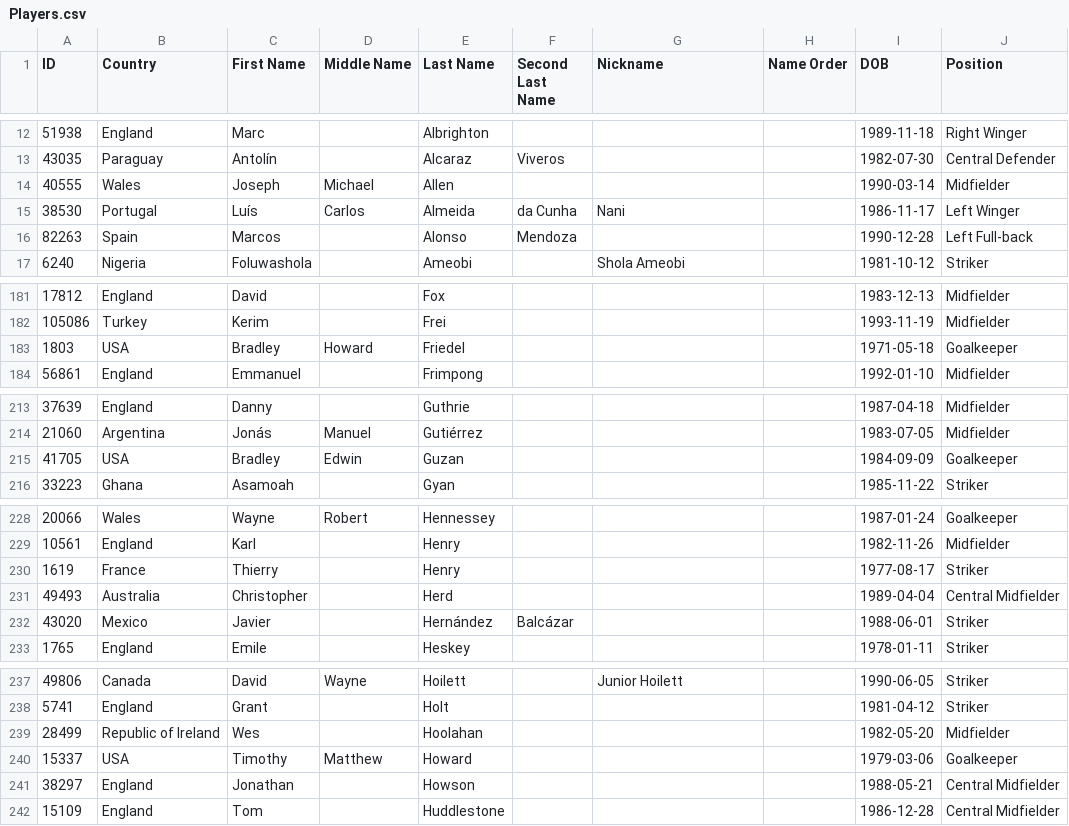
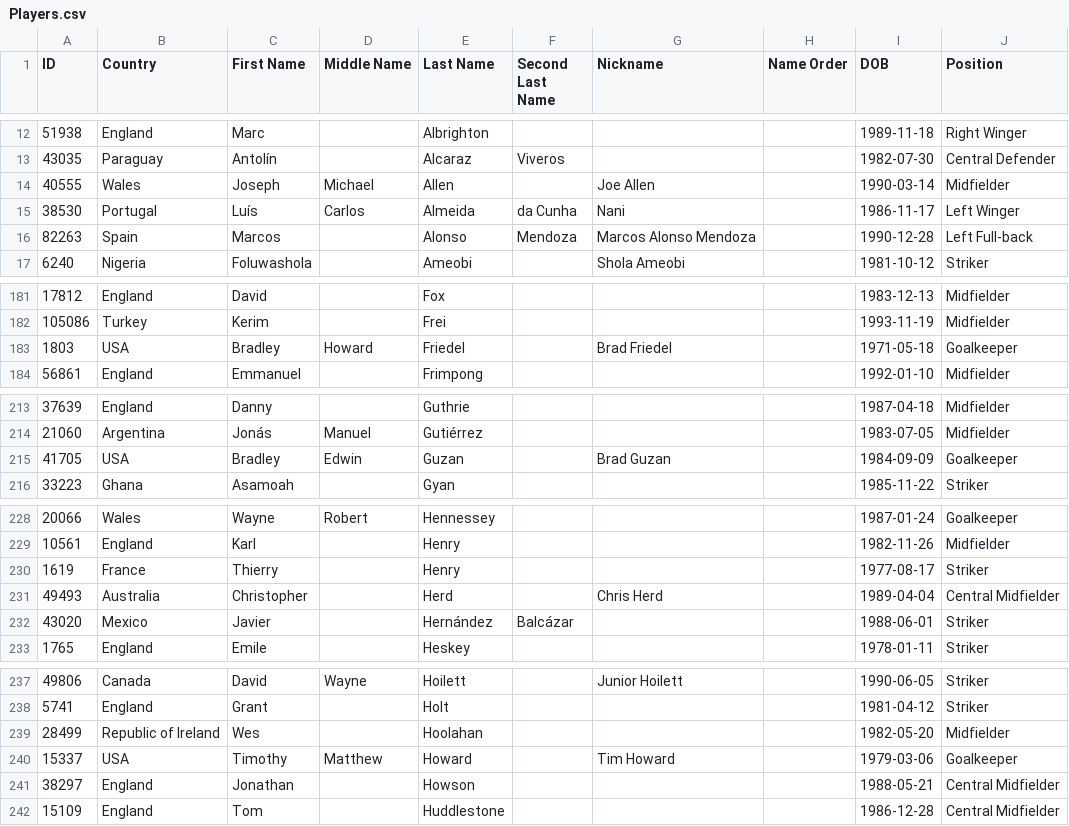
Before and after one commit to soccermetrics/project-data, a CSV file: english-premier-league-2011-2012/Players.csv, drawn as a sheet; only a part is shown, gaps mark what is left out; the diff covers the shown part only.

Commit message:
Add commonly known names for some players to match entries in Events CSVs

```diff
--- a/english-premier-league-2011-2012/Players.csv
+++ b/english-premier-league-2011-2012/Players.csv
@@ -13,5 +13,5 @@ ID,Country,First Name,Middle Name,Last Name,Second Last Name,Nickname,Name Order
 43035,Paraguay,Antolín,,Alcaraz,Viveros,,,1982-07-30,Central Defender
-40555,Wales,Joseph,Michael,Allen,,,,1990-03-14,Midfielder
+40555,Wales,Joseph,Michael,Allen,,Joe Allen,,1990-03-14,Midfielder
 38530,Portugal,Luís,Carlos,Almeida,da Cunha,Nani,,1986-11-17,Left Winger
-82263,Spain,Marcos,,Alonso,Mendoza,,,1990-12-28,Left Full-back
+82263,Spain,Marcos,,Alonso,Mendoza,Marcos Alonso Mendoza,,1990-12-28,Left Full-back
 6240,Nigeria,Foluwashola,,Ameobi,,Shola Ameobi,,1981-10-12,Striker
@@ -182,3 +182,3 @@ ID,Country,First Name,Middle Name,Last Name,Second Last Name,Nickname,Name Order
 105086,Turkey,Kerim,,Frei,,,,1993-11-19,Midfielder
-1803,USA,Bradley,Howard,Friedel,,,,1971-05-18,Goalkeeper
+1803,USA,Bradley,Howard,Friedel,,Brad Friedel,,1971-05-18,Goalkeeper
 56861,England,Emmanuel,,Frimpong,,,,1992-01-10,Midfielder
@@ -214,3 +214,3 @@ ID,Country,First Name,Middle Name,Last Name,Second Last Name,Nickname,Name Order
 21060,Argentina,Jonás,Manuel,Gutiérrez,,,,1983-07-05,Midfielder
-41705,USA,Bradley,Edwin,Guzan,,,,1984-09-09,Goalkeeper
+41705,USA,Bradley,Edwin,Guzan,,Brad Guzan,,1984-09-09,Goalkeeper
 33223,Ghana,Asamoah,,Gyan,,,,1985-11-22,Striker
@@ -230,3 +230,3 @@ ID,Country,First Name,Middle Name,Last Name,Second Last Name,Nickname,Name Order
 1619,France,Thierry,,Henry,,,,1977-08-17,Striker
-49493,Australia,Christopher,,Herd,,,,1989-04-04,Central Midfielder
+49493,Australia,Christopher,,Herd,,Chris Herd,,1989-04-04,Central Midfielder
 43020,Mexico,Javier,,Hernández,Balcázar,,,1988-06-01,Striker
@@ -239,3 +239,3 @@ ID,Country,First Name,Middle Name,Last Name,Second Last Name,Nickname,Name Order
 28499,Republic of Ireland,Wes,,Hoolahan,,,,1982-05-20,Midfielder
-15337,USA,Timothy,Matthew,Howard,,,,1979-03-06,Goalkeeper
+15337,USA,Timothy,Matthew,Howard,,Tim Howard,,1979-03-06,Goalkeeper
 38297,England,Jonathan,,Howson,,,,1988-05-21,Central Midfielder
```
Also changed, not shown: 5 edited cells elsewhere in this file.
